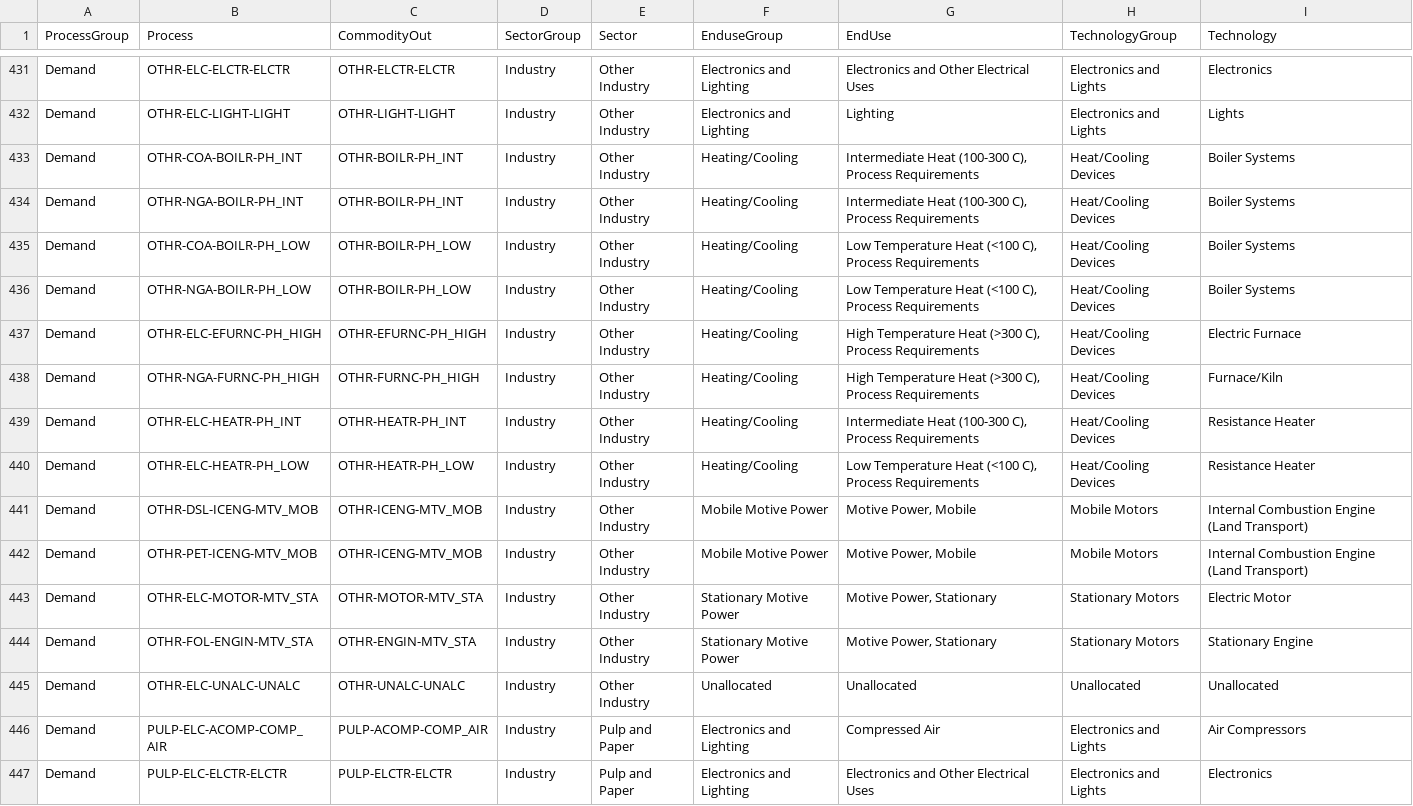
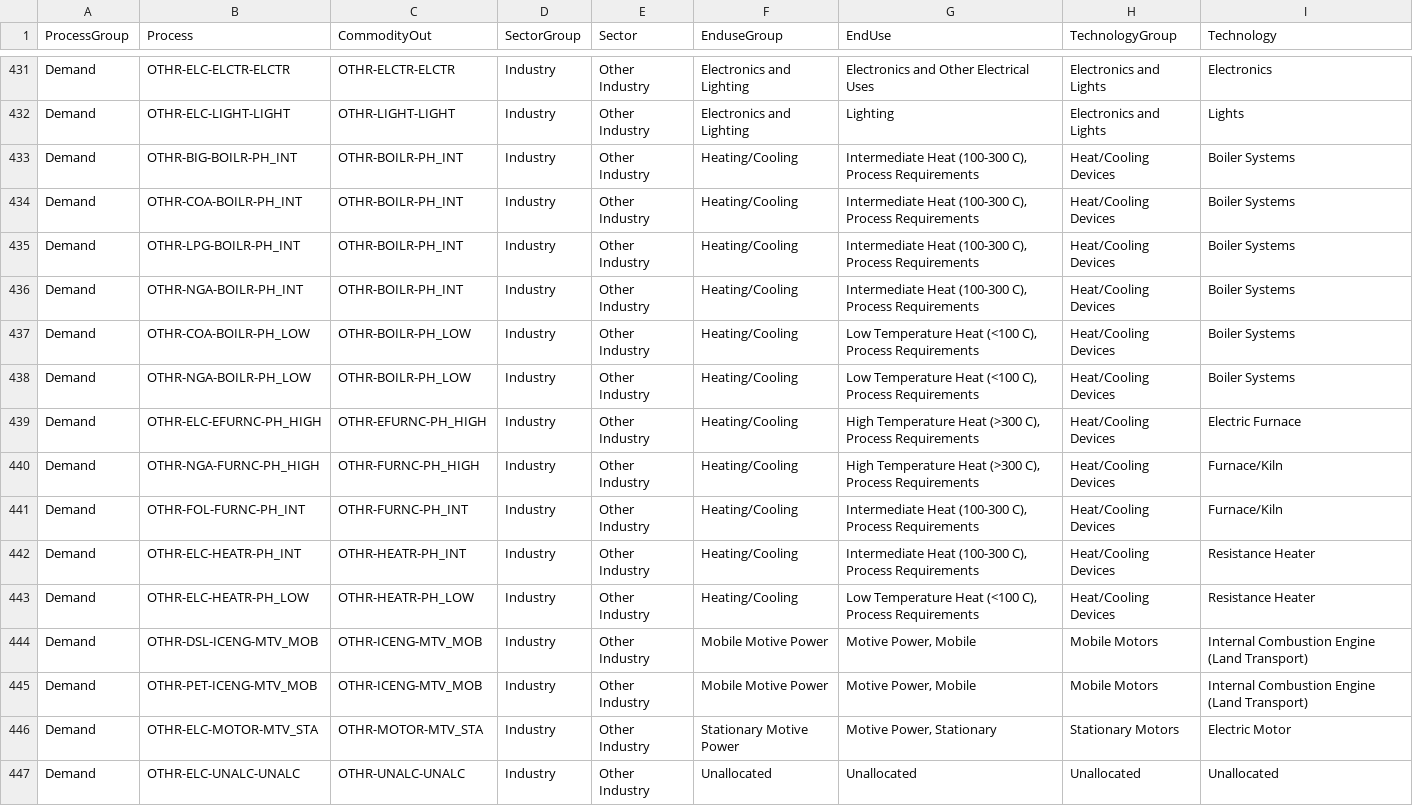
Before and after one commit to EECA-NZ/TIMES-NZ-Model-Files, a CSV file: PREPARE-TIMES-NZ/docs/source/developer_guide/data/processes/demand.csv, drawn as a sheet; only a part is shown, gaps mark what is left out; the shorter side is filled out with more unchanged rows.

```diff
--- a/PREPARE-TIMES-NZ/docs/source/developer_guide/data/processes/demand.csv
+++ b/PREPARE-TIMES-NZ/docs/source/developer_guide/data/processes/demand.csv
@@ -432,3 +432,5 @@ Demand,OTHR-ELC-ELCTR-ELCTR,OTHR-ELCTR-ELCTR,Industry,Other Industry,Electronics
 Demand,OTHR-ELC-LIGHT-LIGHT,OTHR-LIGHT-LIGHT,Industry,Other Industry,Electronics and Lighting,Lighting,Electronics and Lights,Lights
+Demand,OTHR-BIG-BOILR-PH_INT,OTHR-BOILR-PH_INT,Industry,Other Industry,Heating/Cooling,"Intermediate Heat (100-300 C), Process Requirements",Heat/Cooling Devices,Boiler Systems
 Demand,OTHR-COA-BOILR-PH_INT,OTHR-BOILR-PH_INT,Industry,Other Industry,Heating/Cooling,"Intermediate Heat (100-300 C), Process Requirements",Heat/Cooling Devices,Boiler Systems
+Demand,OTHR-LPG-BOILR-PH_INT,OTHR-BOILR-PH_INT,Industry,Other Industry,Heating/Cooling,"Intermediate Heat (100-300 C), Process Requirements",Heat/Cooling Devices,Boiler Systems
 Demand,OTHR-NGA-BOILR-PH_INT,OTHR-BOILR-PH_INT,Industry,Other Industry,Heating/Cooling,"Intermediate Heat (100-300 C), Process Requirements",Heat/Cooling Devices,Boiler Systems
@@ -438,2 +440,3 @@ Demand,OTHR-ELC-EFURNC-PH_HIGH,OTHR-EFURNC-PH_HIGH,Industry,Other Industry,Heati
 Demand,OTHR-NGA-FURNC-PH_HIGH,OTHR-FURNC-PH_HIGH,Industry,Other Industry,Heating/Cooling,"High Temperature Heat (>300 C), Process Requirements",Heat/Cooling Devices,Furnace/Kiln
+Demand,OTHR-FOL-FURNC-PH_INT,OTHR-FURNC-PH_INT,Industry,Other Industry,Heating/Cooling,"Intermediate Heat (100-300 C), Process Requirements",Heat/Cooling Devices,Furnace/Kiln
 Demand,OTHR-ELC-HEATR-PH_INT,OTHR-HEATR-PH_INT,Industry,Other Industry,Heating/Cooling,"Intermediate Heat (100-300 C), Process Requirements",Heat/Cooling Devices,Resistance Heater
@@ -443,3 +446,2 @@ Demand,OTHR-PET-ICENG-MTV_MOB,OTHR-ICENG-MTV_MOB,Industry,Other Industry,Mobile
 Demand,OTHR-ELC-MOTOR-MTV_STA,OTHR-MOTOR-MTV_STA,Industry,Other Industry,Stationary Motive Power,"Motive Power, Stationary",Stationary Motors,Electric Motor
-Demand,OTHR-FOL-ENGIN-MTV_STA,OTHR-ENGIN-MTV_STA,Industry,Other Industry,Stationary Motive Power,"Motive Power, Stationary",Stationary Motors,Stationary Engine
 Demand,OTHR-ELC-UNALC-UNALC,OTHR-UNALC-UNALC,Industry,Other Industry,Unallocated,Unallocated,Unallocated,Unallocated
```
Also changed, not shown: PREPARE-TIMES-NZ/docs/source/developer_guide/data/commodities/commodity_sets_and_units.csv, PREPARE-TIMES-NZ/docs/source/developer_guide/data/commodities/demand.csv, 3 other files.
